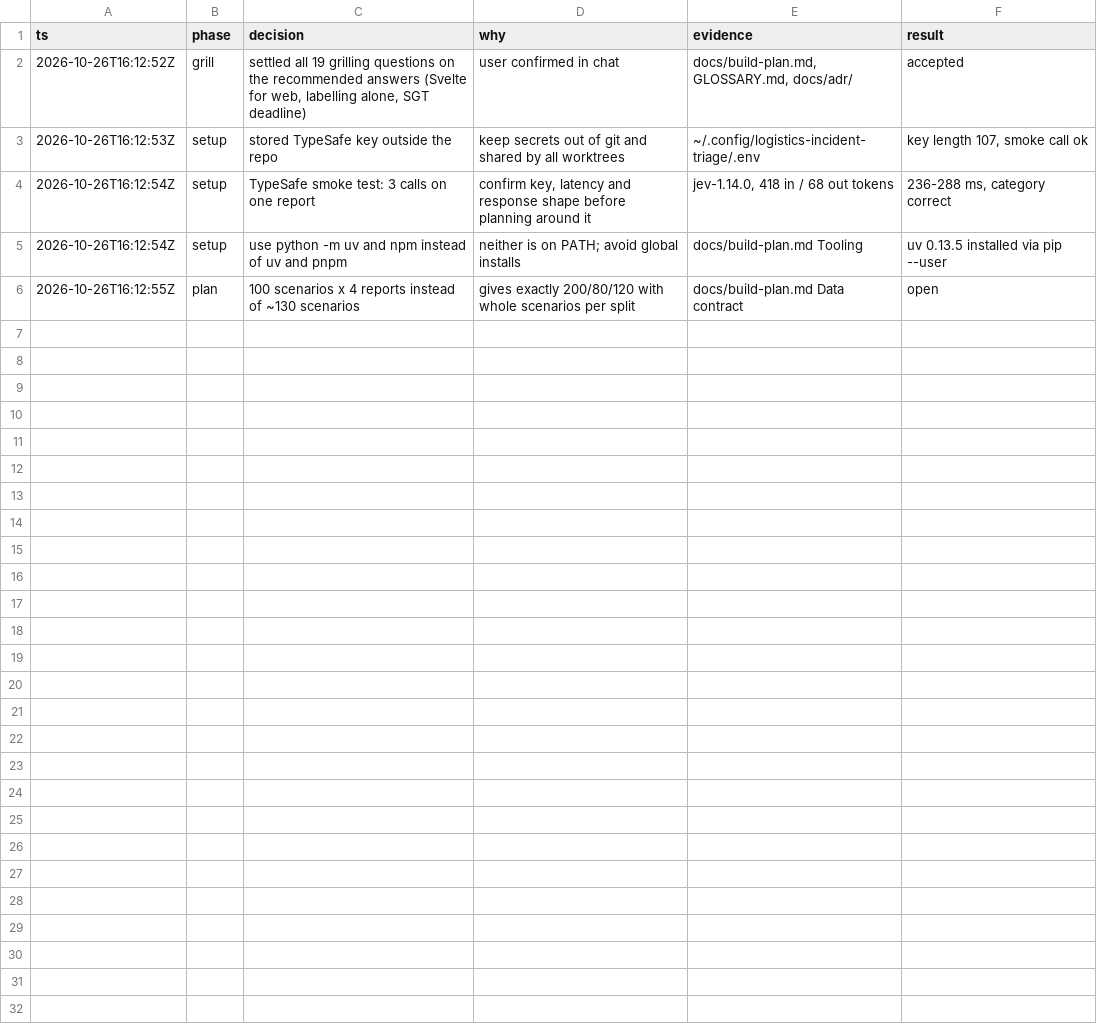
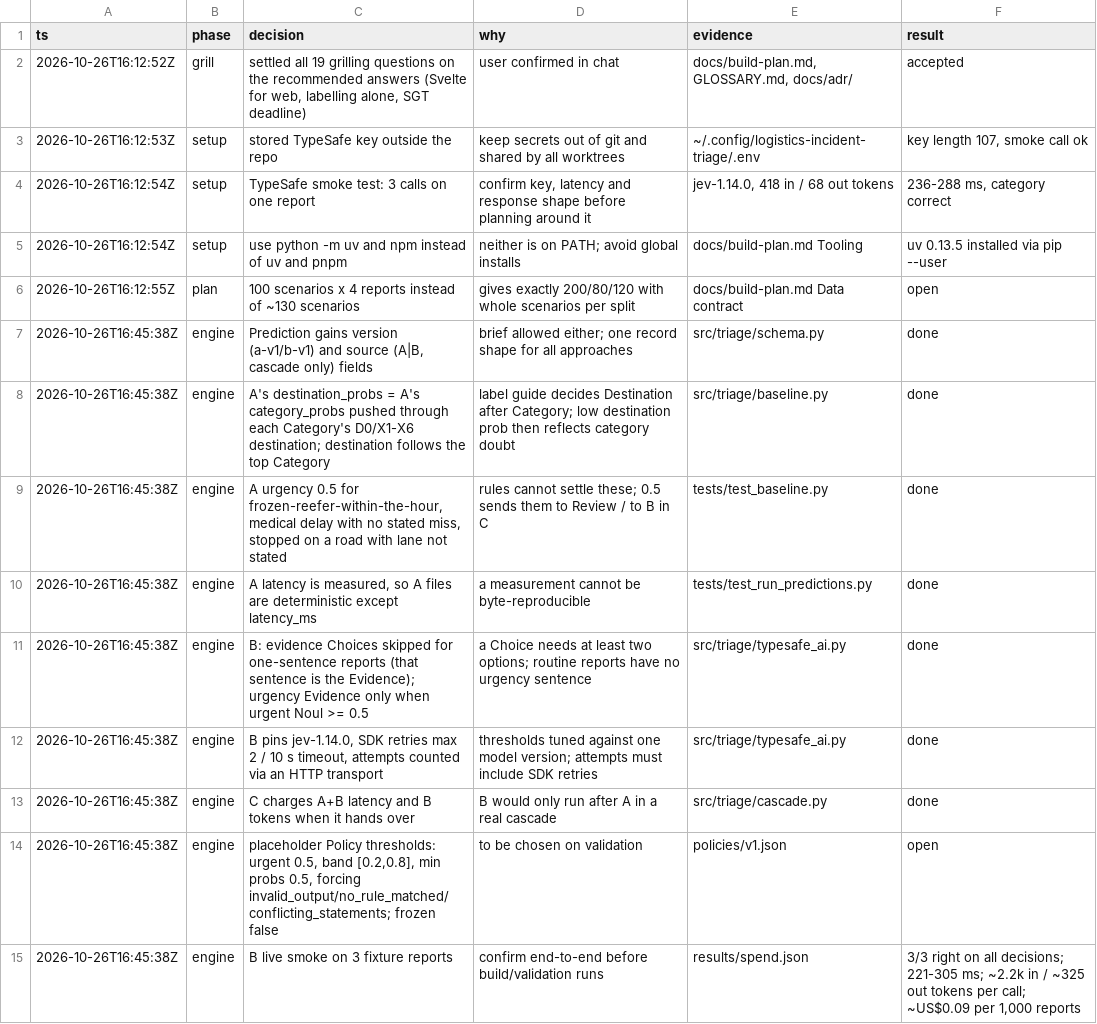
Before and after one commit to r5th/logistics-incident-triage, a TSV file: decisions.tsv, drawn as a sheet.

```diff
--- a/decisions.tsv
+++ b/decisions.tsv
@@ -6 +6,10 @@ ts	phase	decision	why	evidence	result
 2026-10-26T16:12:55Z	plan	100 scenarios x 4 reports instead of ~130 scenarios	gives exactly 200/80/120 with whole scenarios per split	docs/build-plan.md Data contract	open
+2026-10-26T16:45:38Z	engine	Prediction gains version (a-v1/b-v1) and source (A|B, cascade only) fields	brief allowed either; one record shape for all approaches	src/triage/schema.py	done
+2026-10-26T16:45:38Z	engine	A's destination_probs = A's category_probs pushed through each Category's D0/X1-X6 destination; destination follows the top Category	label guide decides Destination after Category; low destination prob then reflects category doubt	src/triage/baseline.py	done
+2026-10-26T16:45:38Z	engine	A urgency 0.5 for frozen-reefer-within-the-hour, medical delay with no stated miss, stopped on a road with lane not stated	rules cannot settle these; 0.5 sends them to Review / to B in C	tests/test_baseline.py	done
+2026-10-26T16:45:38Z	engine	A latency is measured, so A files are deterministic except latency_ms	a measurement cannot be byte-reproducible	tests/test_run_predictions.py	done
+2026-10-26T16:45:38Z	engine	B: evidence Choices skipped for one-sentence reports (that sentence is the Evidence); urgency Evidence only when urgent Noul >= 0.5	a Choice needs at least two options; routine reports have no urgency sentence	src/triage/typesafe_ai.py	done
+2026-10-26T16:45:38Z	engine	B pins jev-1.14.0, SDK retries max 2 / 10 s timeout, attempts counted via an HTTP transport	thresholds tuned against one model version; attempts must include SDK retries	src/triage/typesafe_ai.py	done
+2026-10-26T16:45:38Z	engine	C charges A+B latency and B tokens when it hands over	B would only run after A in a real cascade	src/triage/cascade.py	done
+2026-10-26T16:45:38Z	engine	placeholder Policy thresholds: urgent 0.5, band [0.2,0.8], min probs 0.5, forcing invalid_output/no_rule_matched/conflicting_statements; frozen false	to be chosen on validation	policies/v1.json	open
+2026-10-26T16:45:38Z	engine	B live smoke on 3 fixture reports	confirm end-to-end before build/validation runs	results/spend.json	3/3 right on all decisions; 221-305 ms; ~2.2k in / ~325 out tokens per call; ~US$0.09 per 1,000 reports
```
Also changed, not shown: 22 other files.
